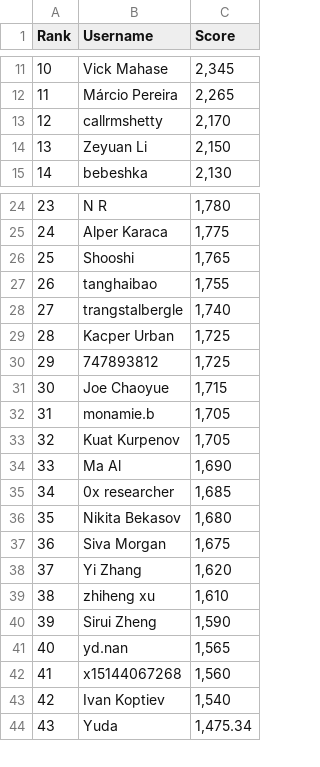
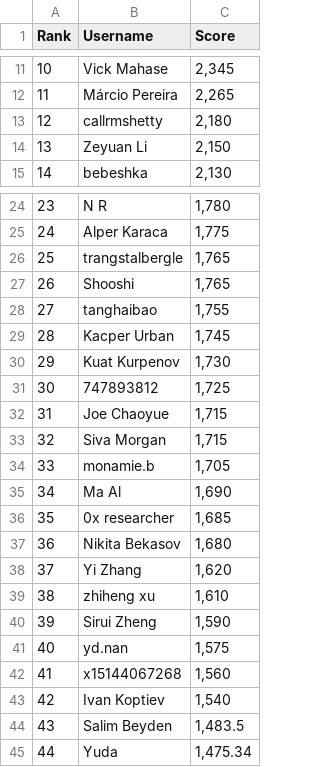
Before and after one commit to silvermete0r/deepml-top, a CSV file: leaderboard.csv, drawn as a sheet; only a part is shown, gaps mark what is left out; removed rows and columns are numbered as before the commit, all else as after; the diff covers the shown part only; the diff names each change by its address in the sheet, - before the commit and + after, or states it on an @@ line.

```diff
--- a/leaderboard.csv
+++ b/leaderboard.csv
@@ column A (Rank) renumbered between rows 6 and 101 @@
-C13 (Score): 2,170
+C13 (Score): 2,180
+row 26: 25 | trangstalbergle | 1,765
-row 28: 27 | trangstalbergle | 1,740
-C29 (Score): 1,725
+C29 (Score): 1,745
+row 30: 29 | Kuat Kurpenov | 1,730
+row 33: 32 | Siva Morgan | 1,715
-row 33: 32 | Kuat Kurpenov | 1,705
-row 37: 36 | Siva Morgan | 1,675
-C41 (Score): 1,565
+C41 (Score): 1,575
+row 44: 43 | Salim Beyden | 1,483.5
```
Also changed, not shown: 9 added rows and 10 removed rows elsewhere in this file, 2 other files.
